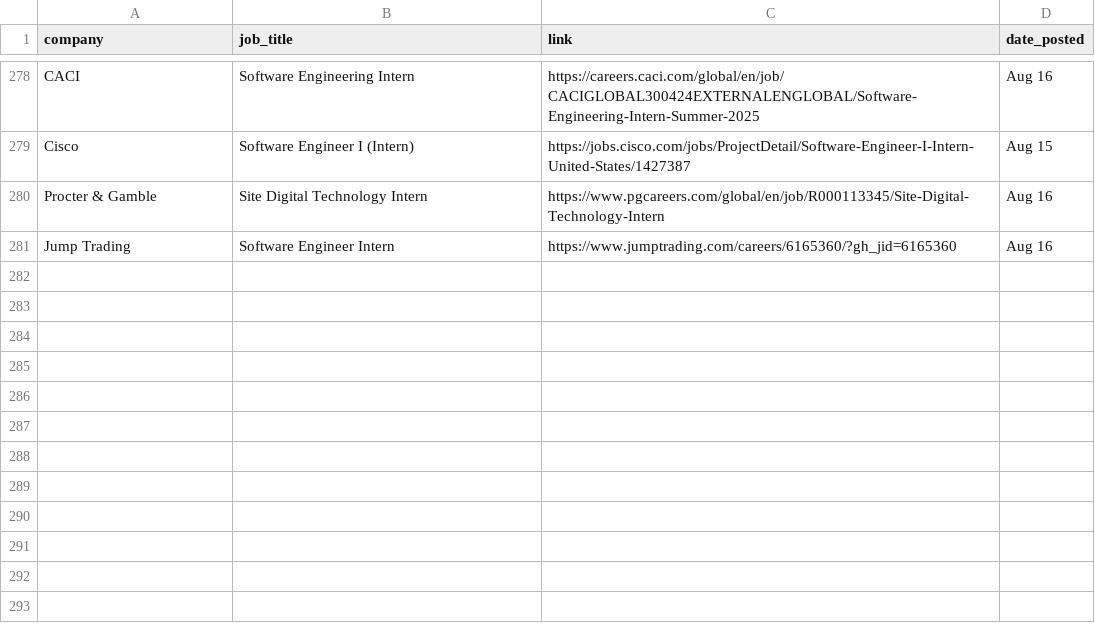
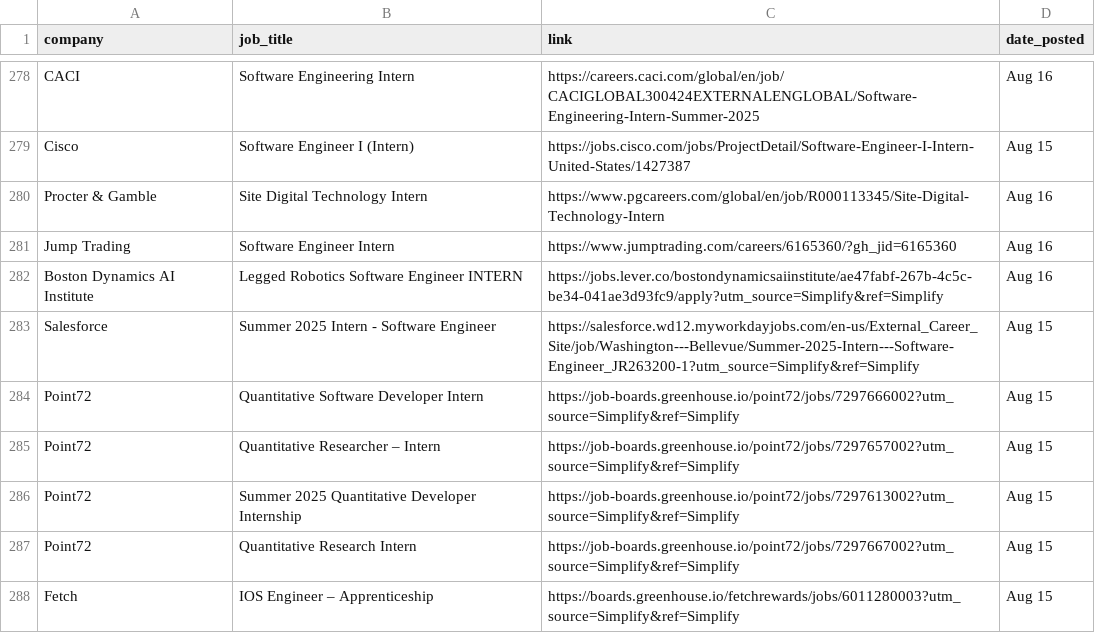
Before and after one commit to dannydxu1/job-monitor, a CSV file: listings.csv, drawn as a sheet; only a part is shown, gaps mark what is left out; the diff names each change by its address in the sheet, - before the commit and + after, or states it on an @@ line.

Commit message:
Append new job listings

```diff
--- a/listings.csv
+++ b/listings.csv
+row 282: Boston Dynamics AI Institute | Legged Robotics Software Engineer INTERN | https://jobs.lever.co/bostondynamicsaiinstitute/ae47fabf-267b-4c5c-be34-041ae3d93fc9/apply?utm_source=Simplify&ref=Simplify | Aug 16
+row 283: Salesforce | Summer 2025 Intern - Software Engineer | https://salesforce.wd12.myworkdayjobs.com/en-us/External_Career_Site/job/Washington---Bellevue/Summer-2025-Intern---Software-Engineer_JR263200-1?utm_source=Simplify&ref=Simplify | Aug 15
+row 284: Point72 | Quantitative Software Developer Intern | https://job-boards.greenhouse.io/point72/jobs/7297666002?utm_source=Simplify&ref=Simplify | Aug 15
+row 285: Point72 | Quantitative Researcher – Intern | https://job-boards.greenhouse.io/point72/jobs/7297657002?utm_source=Simplify&ref=Simplify | Aug 15
+row 286: Point72 | Summer 2025 Quantitative Developer Internship | https://job-boards.greenhouse.io/point72/jobs/7297613002?utm_source=Simplify&ref=Simplify | Aug 15
+row 287: Point72 | Quantitative Research Intern | https://job-boards.greenhouse.io/point72/jobs/7297667002?utm_source=Simplify&ref=Simplify | Aug 15
+row 288: Fetch | IOS Engineer – Apprenticeship | https://boards.greenhouse.io/fetchrewards/jobs/6011280003?utm_source=Simplify&ref=Simplify | Aug 15
```
